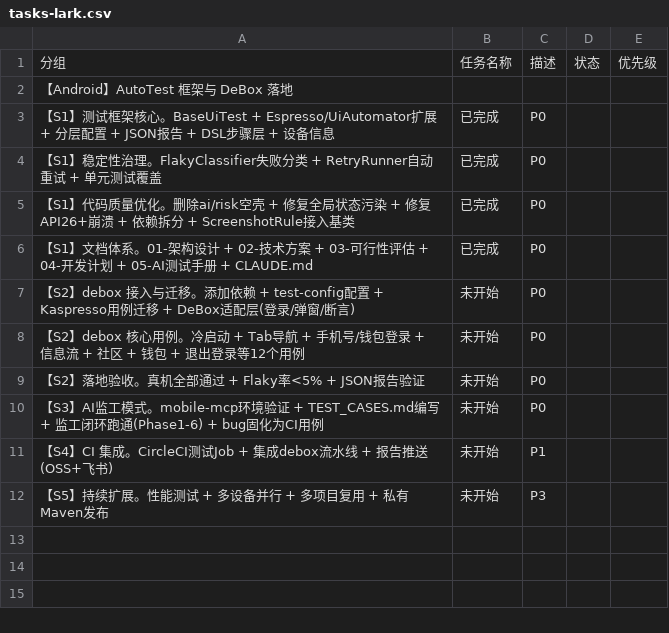
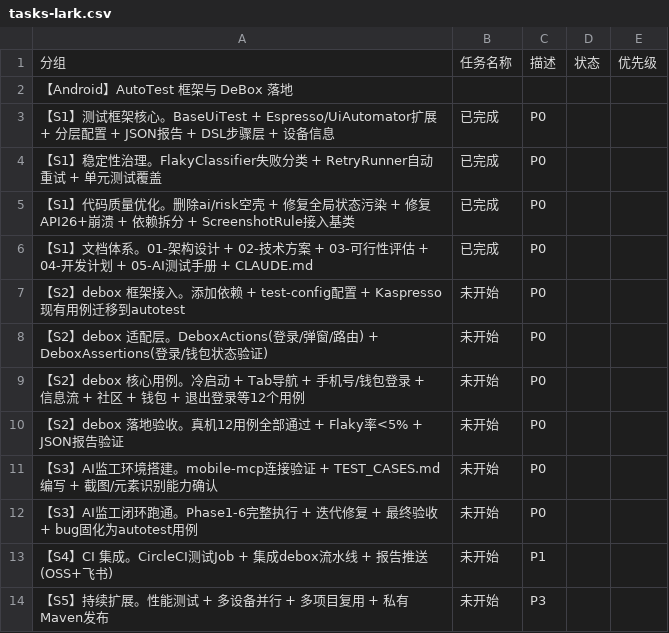
Before and after one commit to kai-db/autotest, a CSV file: docs/tasks-lark.csv, drawn as a sheet.

```diff
--- a/docs/tasks-lark.csv
+++ b/docs/tasks-lark.csv
@@ -6,6 +6,8 @@
   【S1】文档体系。01-架构设计 + 02-技术方案 + 03-可行性评估 + 04-开发计划 + 05-AI测试手册 + CLAUDE.md,已完成,P0
-  【S2】debox 接入与迁移。添加依赖 + test-config配置 + Kaspresso用例迁移 + DeBox适配层(登录/弹窗/断言),未开始,P0
+  【S2】debox 框架接入。添加依赖 + test-config配置 + Kaspresso现有用例迁移到autotest,未开始,P0
+  【S2】debox 适配层。DeboxActions(登录/弹窗/路由) + DeboxAssertions(登录/钱包状态验证),未开始,P0
   【S2】debox 核心用例。冷启动 + Tab导航 + 手机号/钱包登录 + 信息流 + 社区 + 钱包 + 退出登录等12个用例,未开始,P0
-  【S2】落地验收。真机全部通过 + Flaky率<5% + JSON报告验证,未开始,P0
-  【S3】AI监工模式。mobile-mcp环境验证 + TEST_CASES.md编写 + 监工闭环跑通(Phase1-6) + bug固化为CI用例,未开始,P0
+  【S2】debox 落地验收。真机12用例全部通过 + Flaky率<5% + JSON报告验证,未开始,P0
+  【S3】AI监工环境搭建。mobile-mcp连接验证 + TEST_CASES.md编写 + 截图/元素识别能力确认,未开始,P0
+  【S3】AI监工闭环跑通。Phase1-6完整执行 + 迭代修复 + 最终验收 + bug固化为autotest用例,未开始,P0
   【S4】CI 集成。CircleCI测试Job + 集成debox流水线 + 报告推送(OSS+飞书),未开始,P1
```
